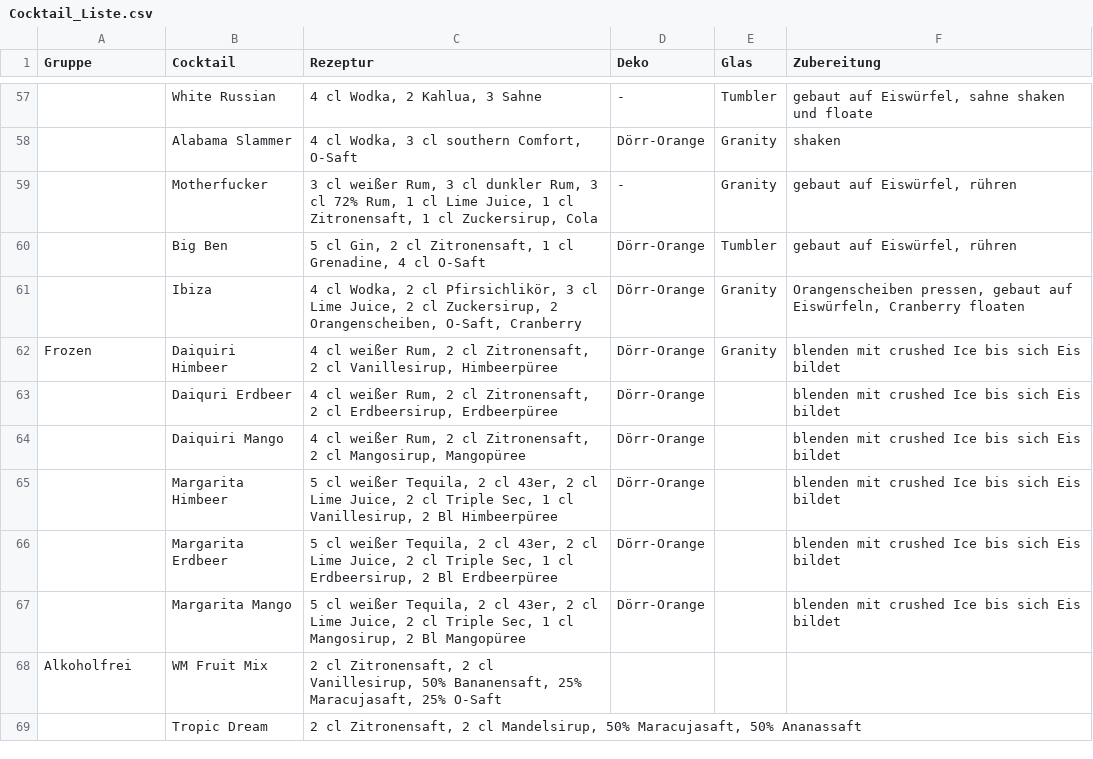
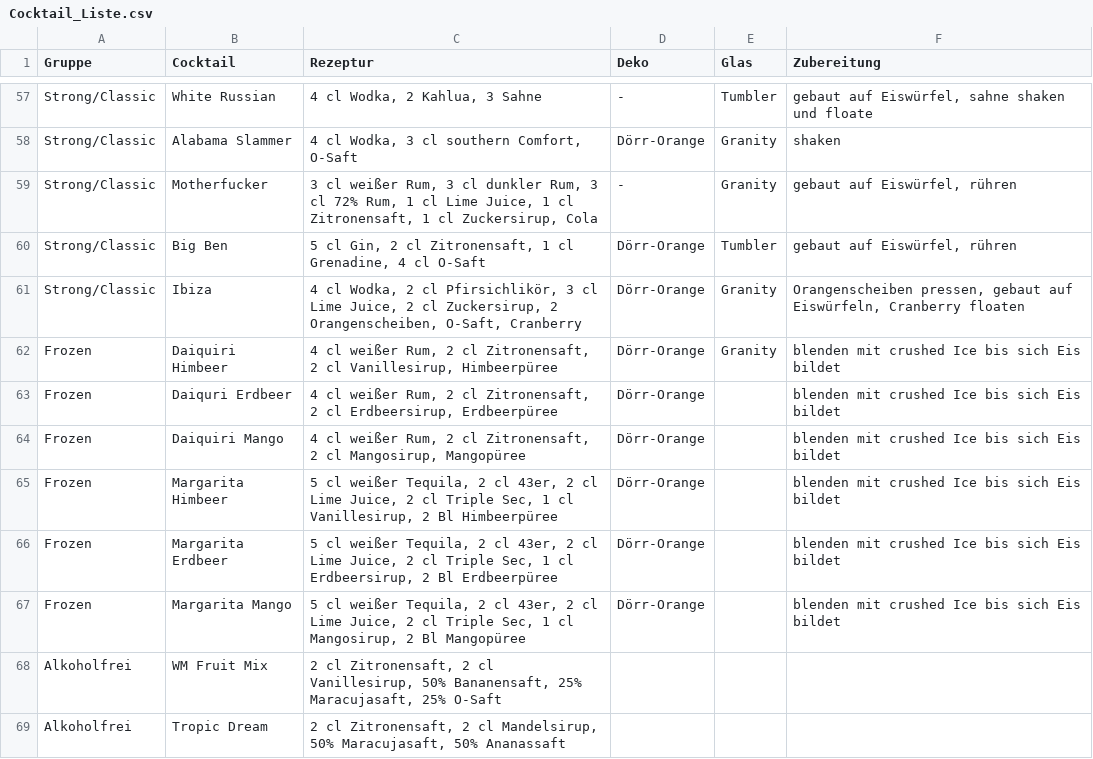
Before and after one commit to Swabble/Cocktailsite, a CSV file: Cocktail_Liste.csv, drawn as a sheet; only a part is shown, gaps mark what is left out; the diff covers the shown part only; the diff names each change by its address in the sheet, - before the commit and + after, or states it on an @@ line.

Commit message:
csv geupdated

```diff
--- a/Cocktail_Liste.csv
+++ b/Cocktail_Liste.csv
-A57:A61 (Gruppe): (empty)
+A57:A61 (Gruppe): Strong/Classic
-A63:A67 (Gruppe): (empty)
+A63:A67 (Gruppe): Frozen
-A69 (Gruppe): (empty)
+A69 (Gruppe): Alkoholfrei
```
Also changed, not shown: 43 edited cells elsewhere in this file.
